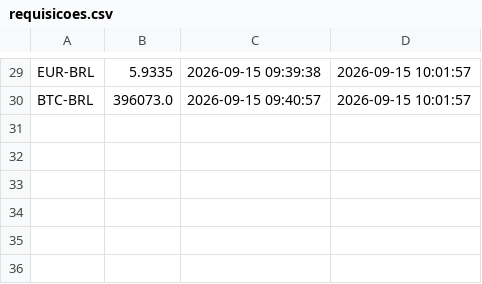
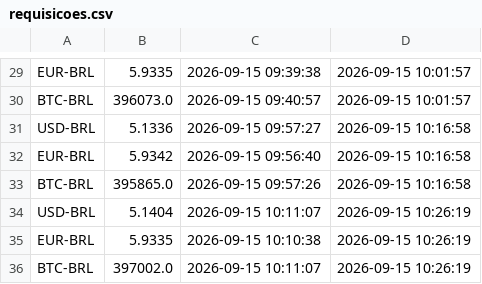
Before and after one commit to daniloofrs/api-data-fetcher, a CSV file: data/requisicoes.csv, drawn as a sheet; only a part is shown, gaps mark what is left out; the diff names each change by its address in the sheet, - before the commit and + after, or states it on an @@ line.

```diff
--- a/data/requisicoes.csv
+++ b/data/requisicoes.csv
+row 31: USD-BRL | 5.1336 | 2026-09-15 09:57:27 | 2026-09-15 10:16:58
+row 32: EUR-BRL | 5.9342 | 2026-09-15 09:56:40 | 2026-09-15 10:16:58
+row 33: BTC-BRL | 395865.0 | 2026-09-15 09:57:26 | 2026-09-15 10:16:58
+row 34: USD-BRL | 5.1404 | 2026-09-15 10:11:07 | 2026-09-15 10:26:19
+row 35: EUR-BRL | 5.9335 | 2026-09-15 10:10:38 | 2026-09-15 10:26:19
+row 36: BTC-BRL | 397002.0 | 2026-09-15 10:11:07 | 2026-09-15 10:26:19
```
Also changed, not shown: 1 other file.
